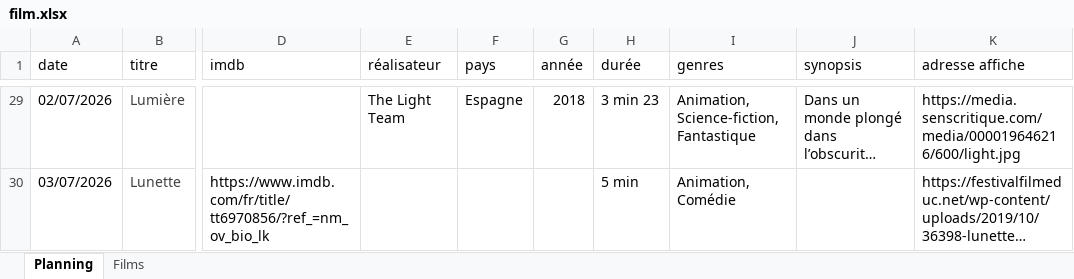
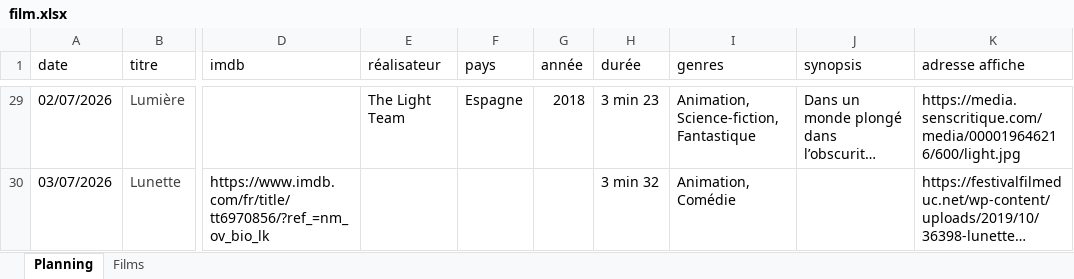
Before and after one commit to ptijim/cineclasse, an Excel workbook: film.xlsx, sheet Planning, drawn as a sheet; only a part is shown, gaps mark what is left out; long unchanged cells end in …; values as stored, in another font and other column widths than the file's, no borders; the diff covers the shown part only; the diff names each change by its address in the sheet, - before the commit and + after, or states it on an @@ line.

```diff
--- a/film.xlsx (sheet Planning)
+++ b/film.xlsx (sheet Planning)
-H30 (durée): 5 min
+H30 (durée): 3 min 32
```
Also changed, not shown: 22 edited cells elsewhere in this sheet, sheet Films.
